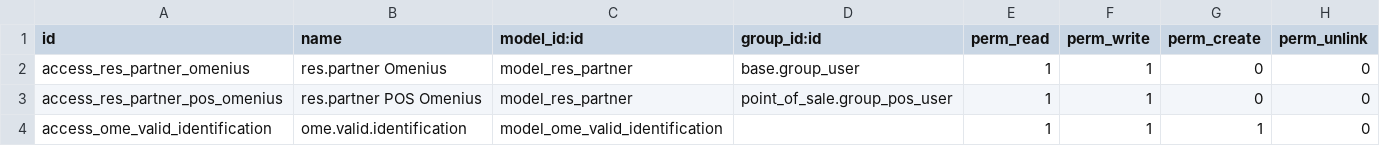
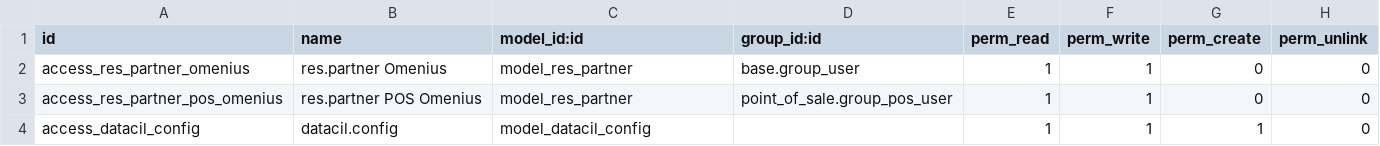
Before and after one commit to OmeniusCorp/datacil_client_odoo, a CSV file: security/ir.model.access.csv, drawn as a sheet.

Commit message:
feat: change ome_valid_identification to datacil service

```diff
--- a/security/ir.model.access.csv
+++ b/security/ir.model.access.csv
@@ -3,2 +3,2 @@ access_res_partner_omenius,res.partner Omenius,model_res_partner,base.group_user
 access_res_partner_pos_omenius,res.partner POS Omenius,model_res_partner,point_of_sale.group_pos_user,1,1,0,0
-access_ome_valid_identification,ome.valid.identification,model_ome_valid_identification,,1,1,1,0
+access_datacil_config,datacil.config,model_datacil_config,,1,1,1,0
```
Also changed, not shown: 18 other files.
